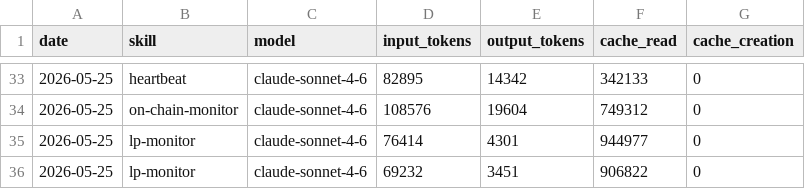
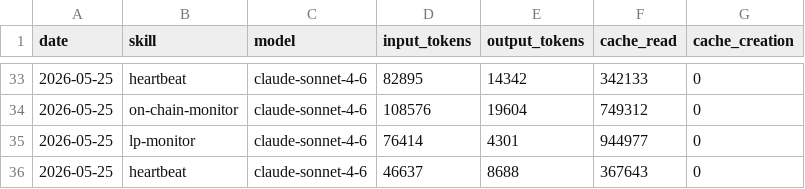
Before and after one commit to antfleet-ops/agent-autonomopoly, a CSV file: memory/token-usage.csv, drawn as a sheet; only a part is shown, gaps mark what is left out.

Commit message:
chore(heartbeat): auto-commit 2026-05-25

```diff
--- a/memory/token-usage.csv
+++ b/memory/token-usage.csv
@@ -35,2 +35,2 @@ date,skill,model,input_tokens,output_tokens,cache_read,cache_creation
 2026-05-25,lp-monitor,claude-sonnet-4-6,76414,4301,944977,0
-2026-05-25,lp-monitor,claude-sonnet-4-6,69232,3451,906822,0
+2026-05-25,heartbeat,claude-sonnet-4-6,46637,8688,367643,0
```
Also changed, not shown: 2 other files.
